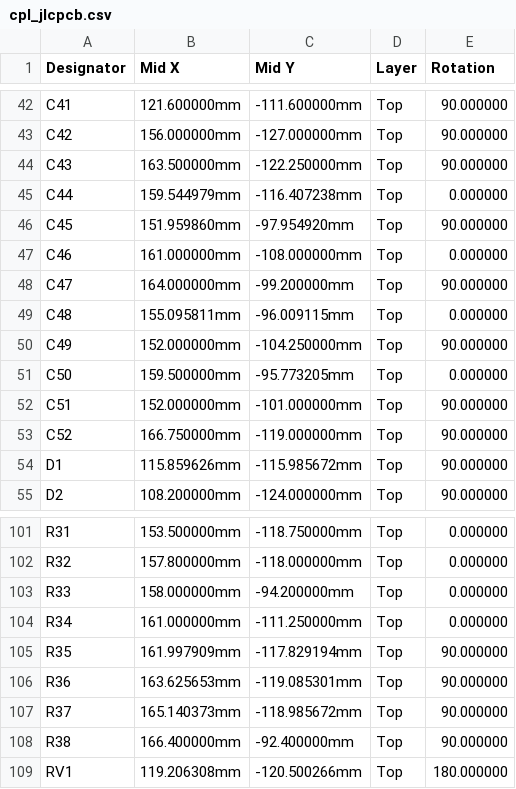
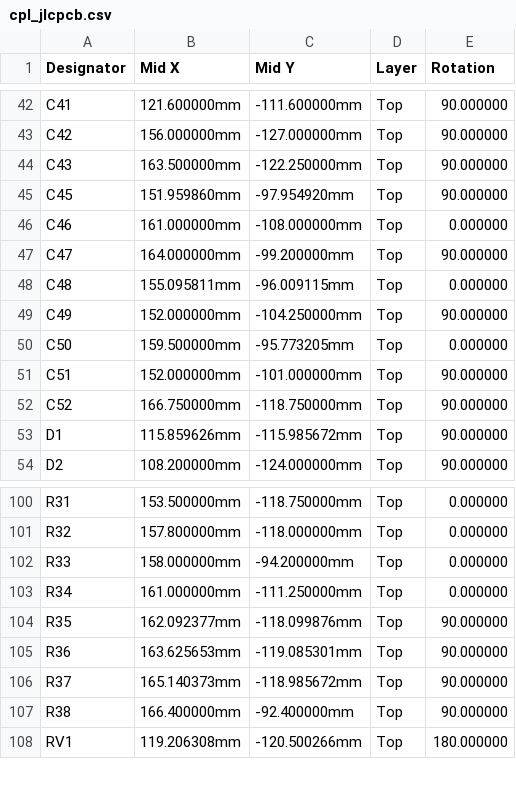
Before and after one commit to Novin3dp/7inch-hdmi-screen, a CSV file: hardware_dual/fab/cpl_jlcpcb.csv, drawn as a sheet; only a part is shown, gaps mark what is left out.

```diff
--- a/hardware_dual/fab/cpl_jlcpcb.csv
+++ b/hardware_dual/fab/cpl_jlcpcb.csv
@@ -44,3 +44,2 @@ C42,156.000000mm,-127.000000mm,Top,90.000000
 C43,163.500000mm,-122.250000mm,Top,90.000000
-C44,159.544979mm,-116.407238mm,Top,0.000000
 C45,151.959860mm,-97.954920mm,Top,90.000000
@@ -52,3 +51,3 @@ C50,159.500000mm,-95.773205mm,Top,0.000000
 C51,152.000000mm,-101.000000mm,Top,90.000000
-C52,166.750000mm,-119.000000mm,Top,90.000000
+C52,166.750000mm,-118.750000mm,Top,90.000000
 D1,115.859626mm,-115.985672mm,Top,90.000000
@@ -104,3 +103,3 @@ R33,158.000000mm,-94.200000mm,Top,0.000000
 R34,161.000000mm,-111.250000mm,Top,0.000000
-R35,161.997909mm,-117.829194mm,Top,90.000000
+R35,162.092377mm,-118.099876mm,Top,90.000000
 R36,163.625653mm,-119.085301mm,Top,90.000000
```
Also changed, not shown: hardware_dual/fab/bom_jlcpcb.csv, 24 other files.
